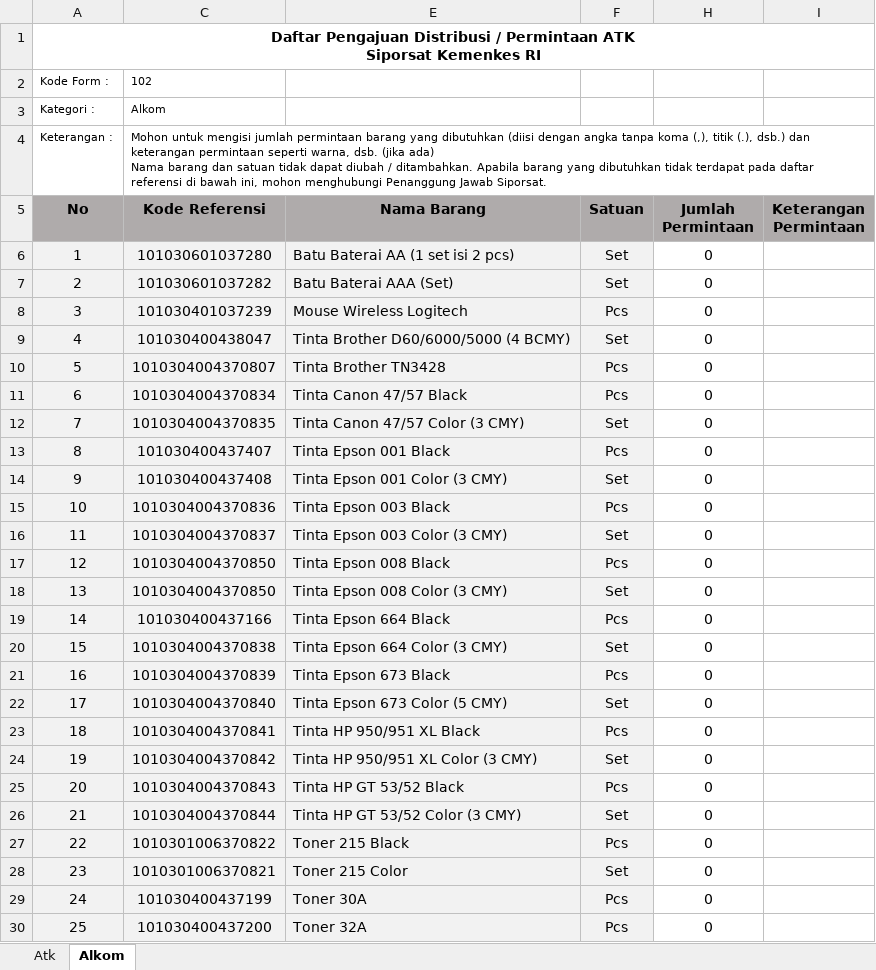
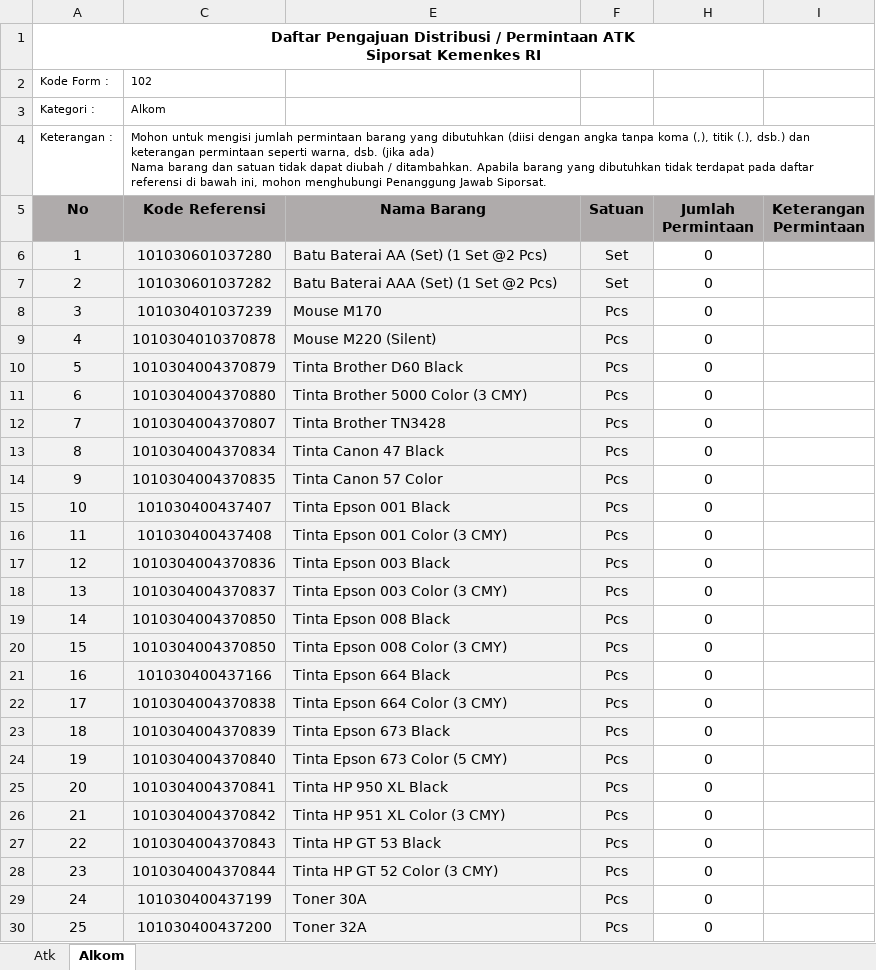
Before and after one commit to mfahmifadhs/siporsat, an Excel workbook: public/format/format_permintaan_atk.xlsx, sheet Alkom, drawn as a sheet; only a part is shown; values as stored, in another font and other column widths than the file's, no borders; removed rows and columns are numbered as before the commit, all else as after; the diff covers the shown part only; the diff names each change by its address in the sheet, - before the commit and + after, or states it on an @@ line.

```diff
--- a/public/format/format_permintaan_atk.xlsx (sheet Alkom)
+++ b/public/format/format_permintaan_atk.xlsx (sheet Alkom)
-E6 (Nama Barang): Batu Baterai AA (1 set isi 2 pcs)
+E6 (Nama Barang): Batu Baterai AA (Set) (1 Set @2 Pcs)
-E7 (Nama Barang): Batu Baterai AAA (Set)
+E7 (Nama Barang): Batu Baterai AAA (Set) (1 Set @2 Pcs)
-E8 (Nama Barang): Mouse Wireless Logitech
+E8 (Nama Barang): Mouse M170
-row 9: 4 | 101030400438047 | Tinta Brother D60/6000/5000 (4 BCMY) | Set | 0
+row 9: 4 | 1010304010370878 | Mouse M220 (Silent) | Pcs | 0
+row 10: 5 | 1010304004370879 | Tinta Brother D60 Black | Pcs | 0
+row 11: 6 | 1010304004370880 | Tinta Brother 5000 Color (3 CMY) | Pcs | 0
@@ column A (No) renumbered from row 12 down @@
-E13 (Nama Barang): Tinta Canon 47/57 Black
+E13 (Nama Barang): Tinta Canon 47 Black
-E14 (Nama Barang): Tinta Canon 47/57 Color (3 CMY)
+E14 (Nama Barang): Tinta Canon 57 Color
-F14 (Satuan): Set
+F14 (Satuan): Pcs
-F16 (Satuan): Set
+F16 (Satuan): Pcs
-F18 (Satuan): Set
+F18 (Satuan): Pcs
-F20 (Satuan): Set
+F20 (Satuan): Pcs
-F22 (Satuan): Set
+F22 (Satuan): Pcs
-F24 (Satuan): Set
+F24 (Satuan): Pcs
-E25 (Nama Barang): Tinta HP 950/951 XL Black
+E25 (Nama Barang): Tinta HP 950 XL Black
-E26 (Nama Barang): Tinta HP 950/951 XL Color (3 CMY)
+E26 (Nama Barang): Tinta HP 951 XL Color (3 CMY)
-F26 (Satuan): Set
+F26 (Satuan): Pcs
-E27 (Nama Barang): Tinta HP GT 53/52 Black
+E27 (Nama Barang): Tinta HP GT 53 Black
-E28 (Nama Barang): Tinta HP GT 53/52 Color (3 CMY)
+E28 (Nama Barang): Tinta HP GT 52 Color (3 CMY)
-F28 (Satuan): Set
+F28 (Satuan): Pcs
-row 27: 22 | 1010301006370822 | Toner 215 Black | Pcs | 0
-row 28: 23 | 1010301006370821 | Toner 215 Color | Set | 0
```
Also changed, not shown: 3 added rows and 21 edited cells elsewhere in this sheet, sheet Atk, formulas that keep their value, hidden cells, 1 other file.
